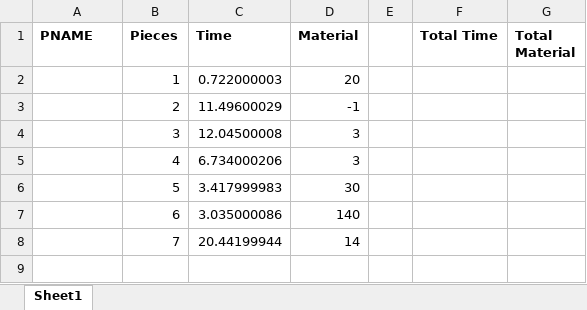
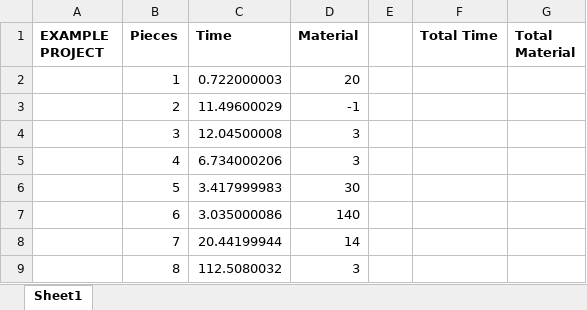
Before and after one commit to aklug59/Kumiko-Machine, an Excel workbook: Excel Sheets/Kumiko Example.xlsx, sheet Sheet1, drawn as a sheet; values as stored, in another font and other column widths than the file's, no borders; the diff names each change by its address in the sheet, - before the commit and + after, or states it on an @@ line.

```diff
--- a/Excel Sheets/Kumiko Example.xlsx (sheet Sheet1)
+++ b/Excel Sheets/Kumiko Example.xlsx (sheet Sheet1)
-A1: PNAME
+A1: EXAMPLE PROJECT
+row 9:  | 8 | 112.5080032 | 3
```
Also changed, not shown: 6 other files.
